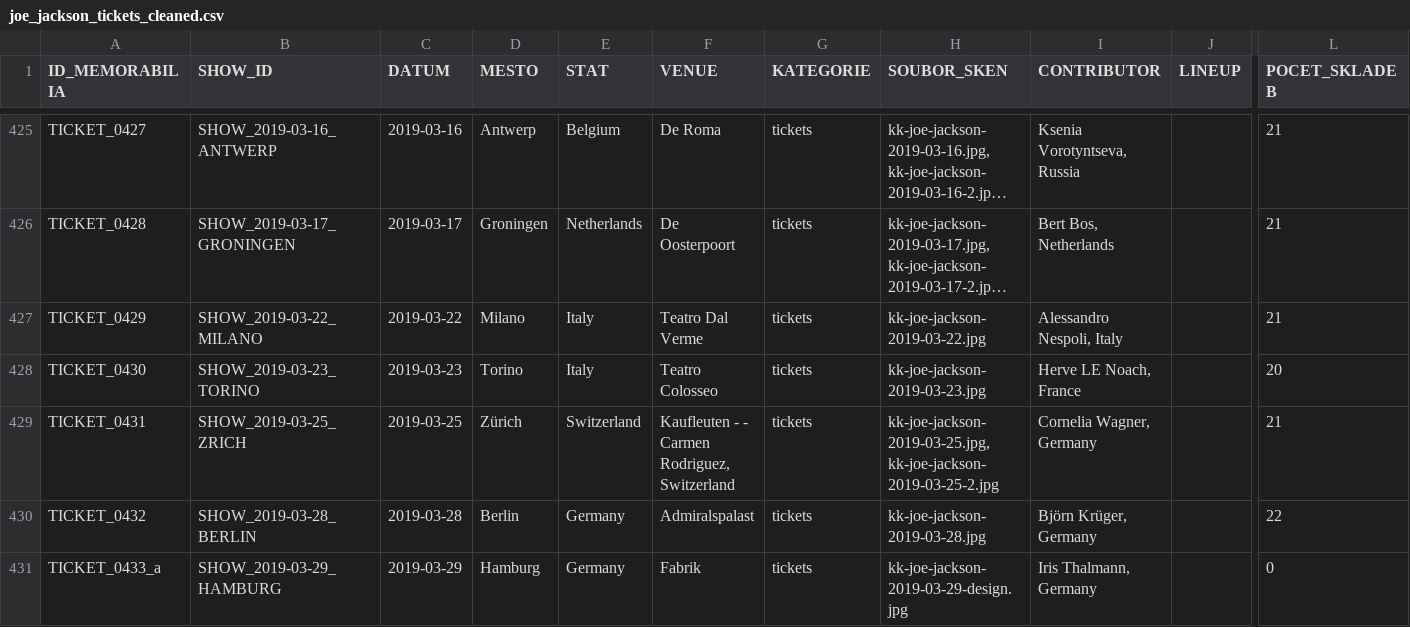
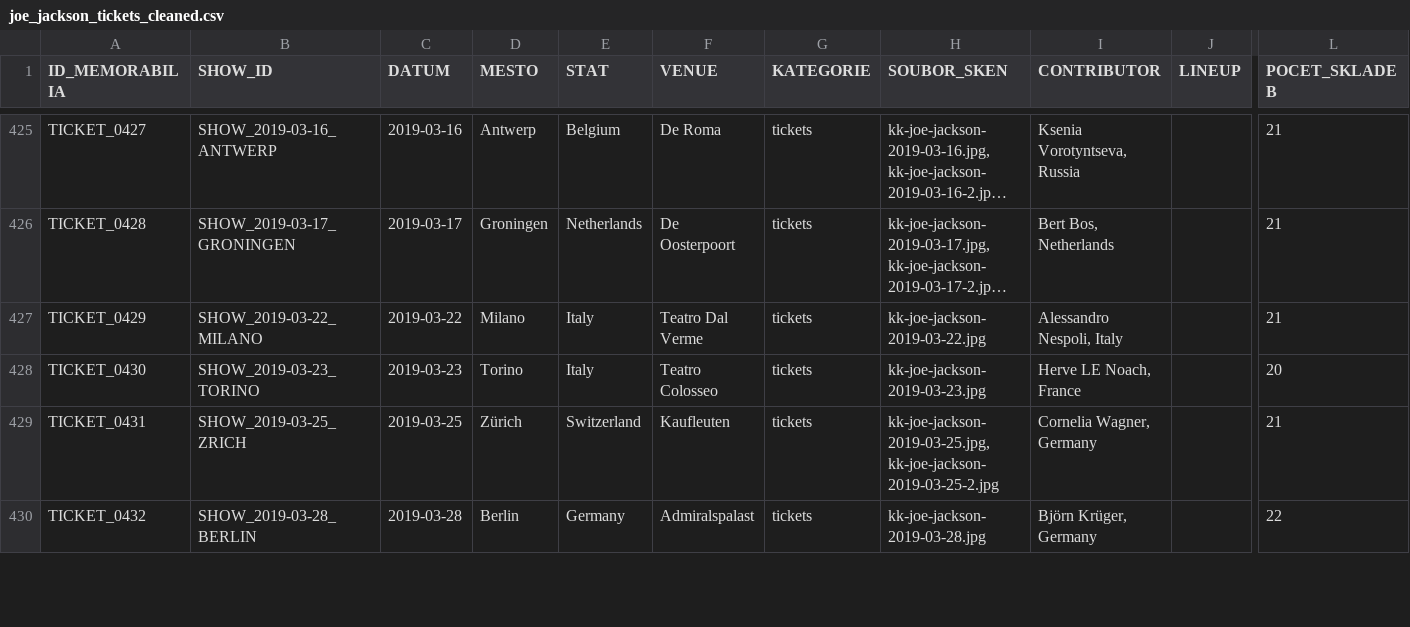
Before and after one commit to 19forever/joe-jackson-tickets, a CSV file: joe_jackson_tickets_cleaned.csv, drawn as a sheet; only a part is shown, gaps mark what is left out; long unchanged cells end in …; rows hold the shown columns only; the diff covers the shown part only; the diff names each change by its address in the sheet, - before the commit and + after, or states it on an @@ line.

Commit message:
Delete record TICKET_0570 via Web Editor

```diff
--- a/joe_jackson_tickets_cleaned.csv
+++ b/joe_jackson_tickets_cleaned.csv
-F429 (VENUE): Kaufleuten - - Carmen Rodriguez, Switzerland
+F429 (VENUE): Kaufleuten
-row 431: TICKET_0433_a | SHOW_2019-03-29_HAMBURG | 2019-03-29 | Hamburg | Germany | Fabrik | tickets | kk-joe-jackson-2019-03-29-design.jpg | Iris Thalmann, Germany |  | 0
```
Also changed, not shown: 5 removed rows and 63 edited cells elsewhere in this file.
